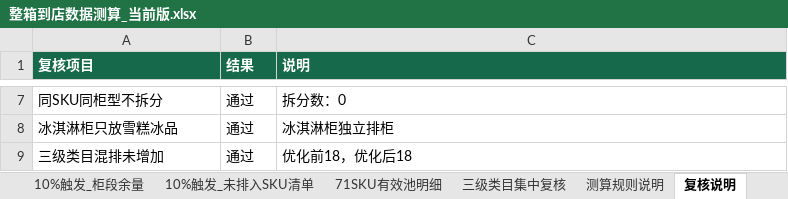
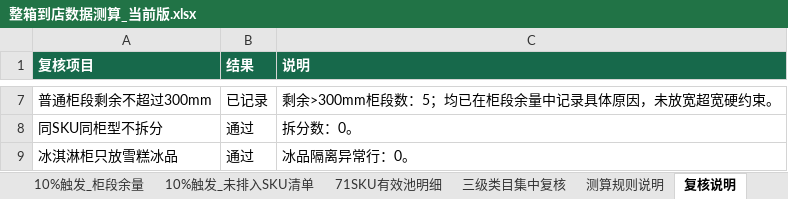
Before and after one commit to pengyuyan8910-cpu/frozen-carton-app, an Excel workbook: data/source/整箱到店数据测算_当前版.xlsx, sheet 复核说明, drawn as a sheet; only a part is shown, gaps mark what is left out; values as stored, in another font and other column widths than the file's, no borders; removed rows and columns are numbered as before the commit, all else as after; the diff covers the shown part only; the diff names each change by its address in the sheet, - before the commit and + after, or states it on an @@ line.

```diff
--- a/data/source/整箱到店数据测算_当前版.xlsx (sheet 复核说明)
+++ b/data/source/整箱到店数据测算_当前版.xlsx (sheet 复核说明)
+row 7: 普通柜段剩余不超过300mm | 已记录 | 剩余>300mm柜段数：5；均已在柜段余量中记录具体原因，未放宽超宽硬约束。
-C8 (说明): 拆分数：0
+C8 (说明): 拆分数：0。
-C9 (说明): 冰淇淋柜独立排柜
+C9 (说明): 冰品隔离异常行：0。
-row 9: 三级类目混排未增加 | 通过 | 优化前18，优化后18
```
Also changed, not shown: 5 added rows, 3 removed rows and 3 edited cells elsewhere in this sheet, sheet 10%触发_外储明细, sheet 10%触发_未排入SKU清单, sheet 10%触发_SKU明细, sheet 71SKU有效池明细, sheet 10%触发_柜段余量, sheet 10%触发_门店汇总, 2 more sheets, hidden cells, 7 other files.
